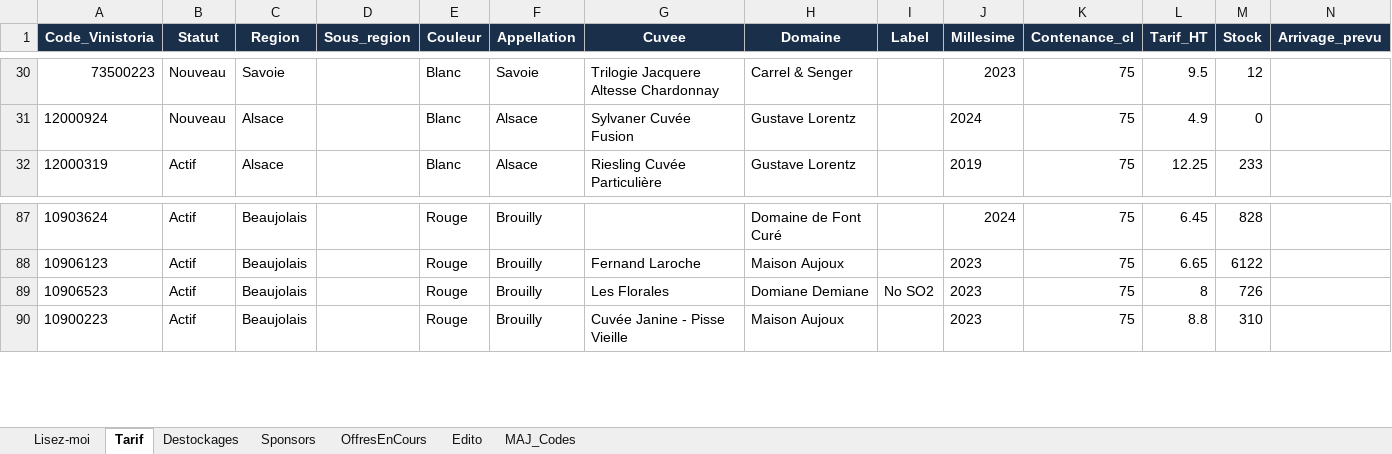
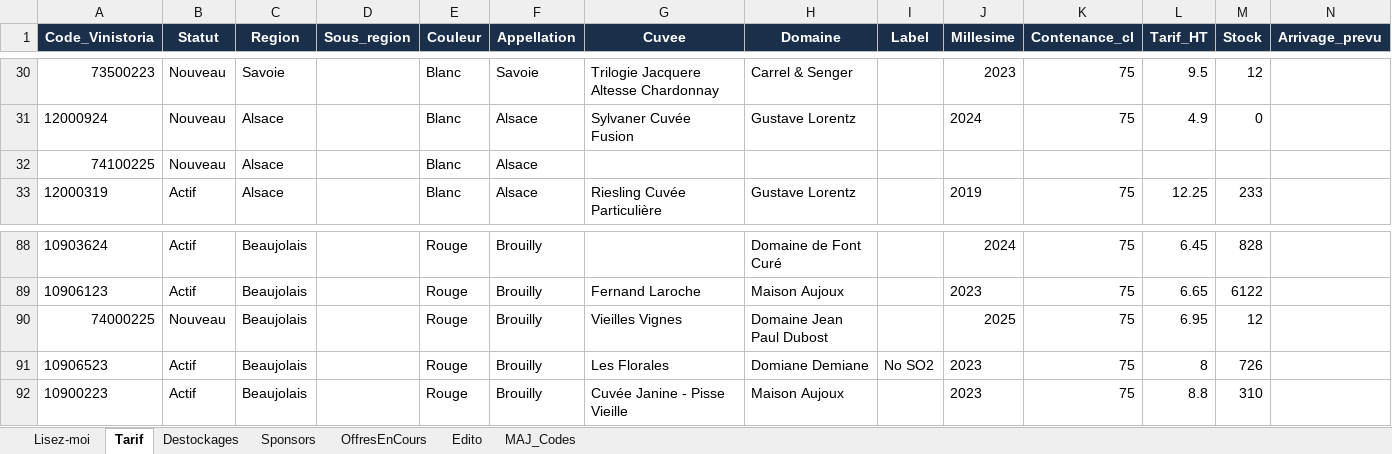
Before and after one commit to NoBullshitDrinks/vinom-tarif, an Excel workbook: data/TarifVinom_Master.xlsx, sheet Tarif, drawn as a sheet; only a part is shown, gaps mark what is left out; values as stored, in another font and other column widths than the file's, no borders; rows hold the shown columns only; the diff names each change by its address in the sheet, - before the commit and + after, or states it on an @@ line.

Commit message:
MAJ tarif via Power Automate

```diff
--- a/data/TarifVinom_Master.xlsx (sheet Tarif)
+++ b/data/TarifVinom_Master.xlsx (sheet Tarif)
+row 32: 74100225 | Nouveau | Alsace |  | Blanc | Alsace
+row 90: 74000225 | Nouveau | Beaujolais |  | Rouge | Brouilly | Vieilles Vignes | Domaine Jean Paul Dubost |  | 2025 | 75 | 6.95 | 12
```
